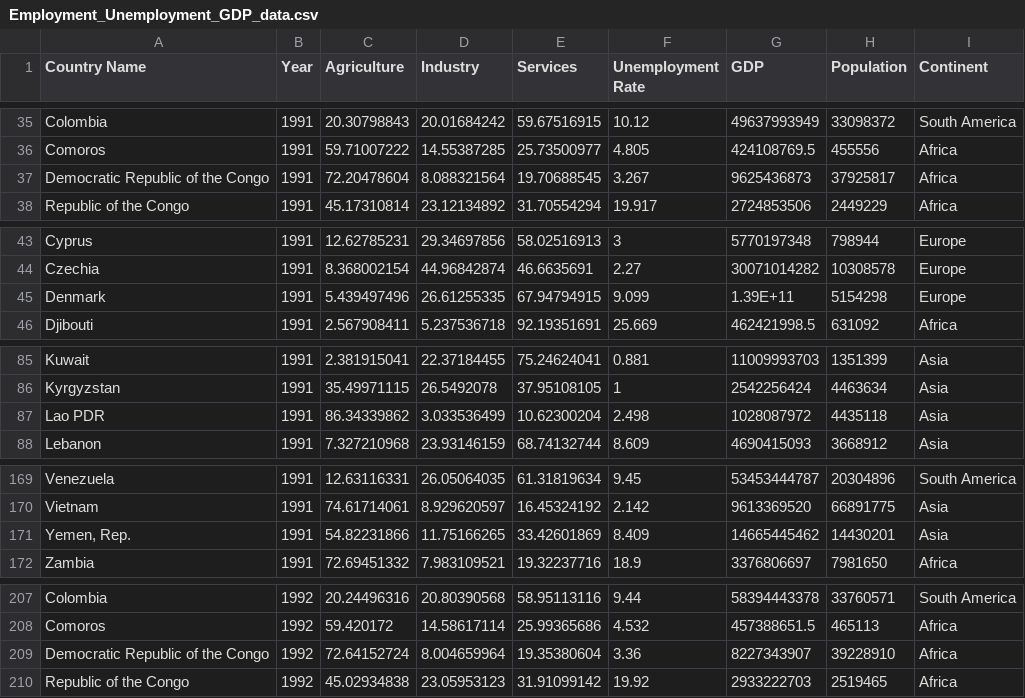
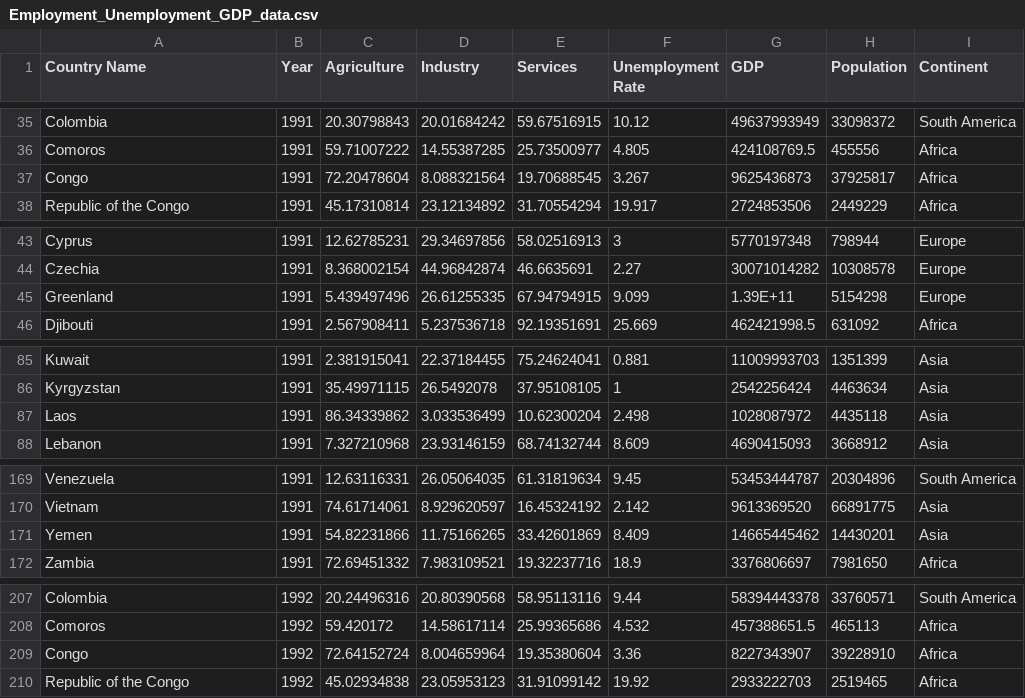
Before and after one commit to teva0012-star/Data-Vis-2, a CSV file: data/Employment_Unemployment_GDP_data.csv, drawn as a sheet; only a part is shown, gaps mark what is left out; the diff covers the shown part only.

Commit message:
Add files via upload

```diff
--- a/data/Employment_Unemployment_GDP_data.csv
+++ b/data/Employment_Unemployment_GDP_data.csv
@@ -36,3 +36,3 @@ Colombia,1991,20.30798843,20.01684242,59.67516915,10.12,49637993949,33098372,Sou
 Comoros,1991,59.71007222,14.55387285,25.73500977,4.805,424108769.5,455556,Africa
-Democratic Republic of the Congo,1991,72.20478604,8.088321564,19.70688545,3.267,9625436873,37925817,Africa
+Congo,1991,72.20478604,8.088321564,19.70688545,3.267,9625436873,37925817,Africa
 Republic of the Congo,1991,45.17310814,23.12134892,31.70554294,19.917,2724853506,2449229,Africa
@@ -44,3 +44,3 @@ Cyprus,1991,12.62785231,29.34697856,58.02516913,3,5770197348,798944,Europe
 Czechia,1991,8.368002154,44.96842874,46.6635691,2.27,30071014282,10308578,Europe
-Denmark,1991,5.439497496,26.61255335,67.94794915,9.099,1.39E+11,5154298,Europe
+Greenland,1991,5.439497496,26.61255335,67.94794915,9.099,1.39E+11,5154298,Europe
 Djibouti,1991,2.567908411,5.237536718,92.19351691,25.669,462421998.5,631092,Africa
@@ -86,3 +86,3 @@ Kuwait,1991,2.381915041,22.37184455,75.24624041,0.881,11009993703,1351399,Asia
 Kyrgyzstan,1991,35.49971115,26.5492078,37.95108105,1,2542256424,4463634,Asia
-Lao PDR,1991,86.34339862,3.033536499,10.62300204,2.498,1028087972,4435118,Asia
+Laos,1991,86.34339862,3.033536499,10.62300204,2.498,1028087972,4435118,Asia
 Lebanon,1991,7.327210968,23.93146159,68.74132744,8.609,4690415093,3668912,Asia
@@ -170,3 +170,3 @@ Venezuela,1991,12.63116331,26.05064035,61.31819634,9.45,53453444787,20304896,Sou
 Vietnam,1991,74.61714061,8.929620597,16.45324192,2.142,9613369520,66891775,Asia
-"Yemen, Rep.",1991,54.82231866,11.75166265,33.42601869,8.409,14665445462,14430201,Asia
+Yemen,1991,54.82231866,11.75166265,33.42601869,8.409,14665445462,14430201,Asia
 Zambia,1991,72.69451332,7.983109521,19.32237716,18.9,3376806697,7981650,Africa
@@ -208,3 +208,3 @@ Colombia,1992,20.24496316,20.80390568,58.95113116,9.44,58394443378,33760571,Sout
 Comoros,1992,59.420172,14.58617114,25.99365686,4.532,457388651.5,465113,Africa
-Democratic Republic of the Congo,1992,72.64152724,8.004659964,19.35380604,3.36,8227343907,39228910,Africa
+Congo,1992,72.64152724,8.004659964,19.35380604,3.36,8227343907,39228910,Africa
 Republic of the Congo,1992,45.02934838,23.05953123,31.91099142,19.92,2933222703,2519465,Africa
```
Also changed, not shown: 119 edited cells elsewhere in this file.
